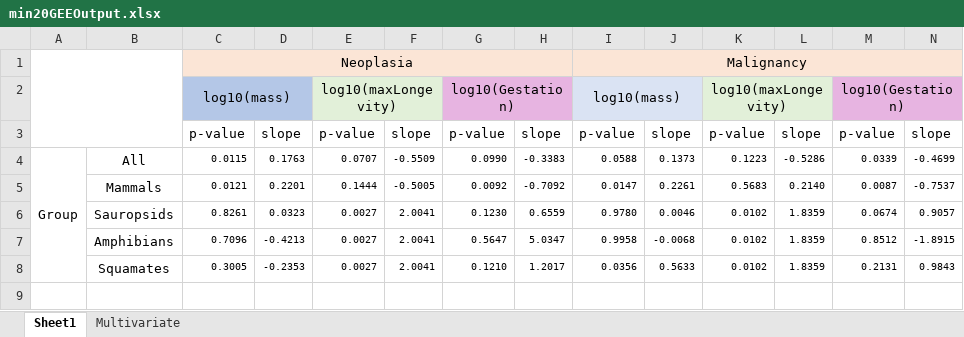
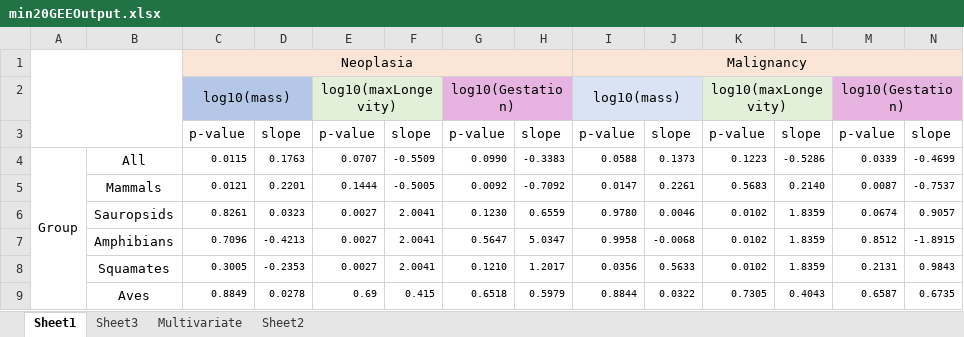
Before and after one commit to zacharycompton/cancerAcrossVertebrates, an Excel workbook: min20GEEOutput.xlsx, sheet Sheet1, drawn as a sheet; values as stored, in another font and other column widths than the file's, no borders; conditional formats not drawn; the diff names each change by its address in the sheet, - before the commit and + after, or states it on an @@ line.

Commit message:
new sheet to fill (Brian)

```diff
--- a/min20GEEOutput.xlsx (sheet Sheet1)
+++ b/min20GEEOutput.xlsx (sheet Sheet1)
+sheet tab: Sheet3
+sheet tab: Sheet2
+row 9:  | Aves | 0.8849 | 0.0278 | 0.69 | 0.415 | 0.6518 | 0.5979 | 0.8844 | 0.0322 | 0.7305 | 0.4043 | 0.6587 | 0.6735
```
